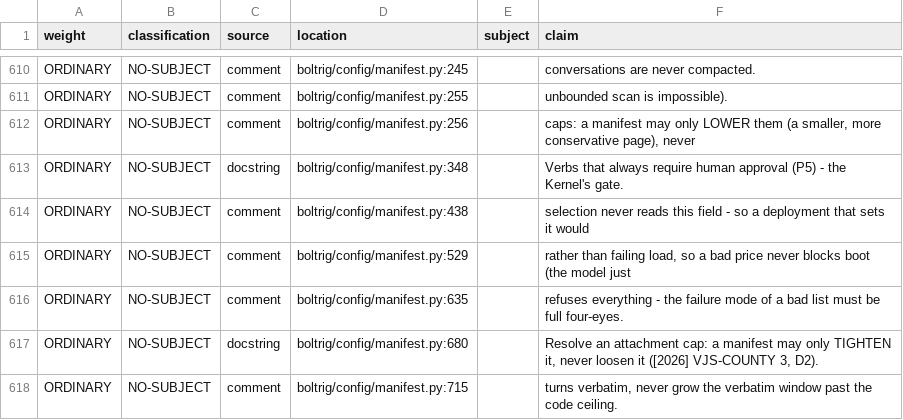
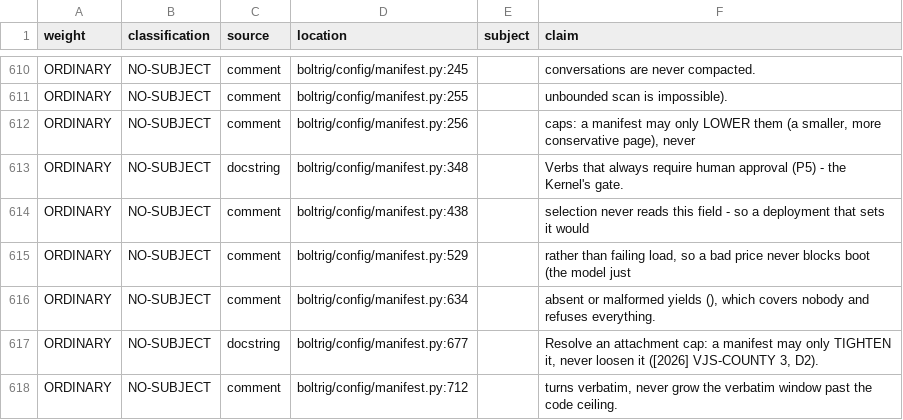
Before and after one commit to wlilley93/boltrig, a TSV file: docs/claim-inventory.tsv, drawn as a sheet; only a part is shown, gaps mark what is left out; the diff covers the shown part only.

```diff
--- a/docs/claim-inventory.tsv
+++ b/docs/claim-inventory.tsv
@@ -615,4 +615,4 @@ ORDINARY	NO-SUBJECT	comment	boltrig/config/manifest.py:438		selection never read
 ORDINARY	NO-SUBJECT	comment	boltrig/config/manifest.py:529		rather than failing load, so a bad price never blocks boot (the model just
-ORDINARY	NO-SUBJECT	comment	boltrig/config/manifest.py:635		refuses everything - the failure mode of a bad list must be full four-eyes.
-ORDINARY	NO-SUBJECT	docstring	boltrig/config/manifest.py:680		Resolve an attachment cap: a manifest may only TIGHTEN it, never loosen it ([2026] VJS-COUNTY 3, D2).
-ORDINARY	NO-SUBJECT	comment	boltrig/config/manifest.py:715		turns verbatim, never grow the verbatim window past the code ceiling.
+ORDINARY	NO-SUBJECT	comment	boltrig/config/manifest.py:634		absent or malformed yields (), which covers nobody and refuses everything.
+ORDINARY	NO-SUBJECT	docstring	boltrig/config/manifest.py:677		Resolve an attachment cap: a manifest may only TIGHTEN it, never loosen it ([2026] VJS-COUNTY 3, D2).
+ORDINARY	NO-SUBJECT	comment	boltrig/config/manifest.py:712		turns verbatim, never grow the verbatim window past the code ceiling.
```
Also changed, not shown: 1 added row, 2 removed rows and 27 edited cells elsewhere in this file, 7 other files.
